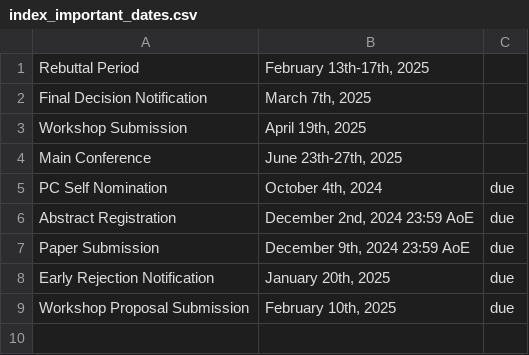
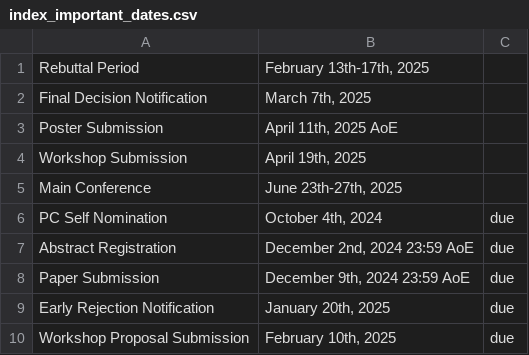
Before and after one commit to mobisys2025/website, a CSV file: assets/index_important_dates.csv, drawn as a sheet.

Commit message:
Poster date

```diff
--- a/assets/index_important_dates.csv
+++ b/assets/index_important_dates.csv
@@ -2,2 +2,3 @@
 "Final Decision Notification","March 7th, 2025",""
+"Poster Submission","April 11th, 2025 AoE",""
 "Workshop Submission","April 19th, 2025",""
```
